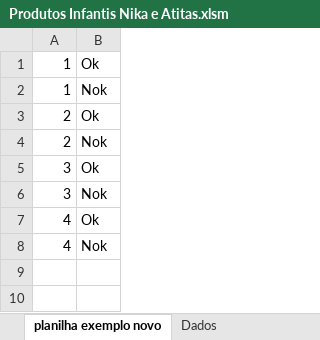
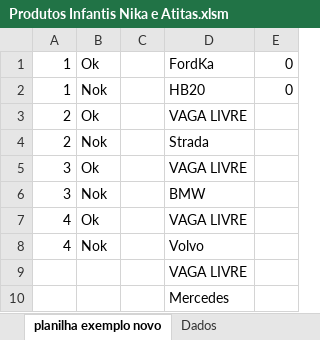
Before and after one commit to Goestoso/Excel, an Excel workbook: Produtos Infantis Nika e Atitas.xlsm, sheet planilha exemplo novo, drawn as a sheet; values as stored, in another font and other column widths than the file's, no borders; the diff names each change by its address in the sheet, - before the commit and + after, or states it on an @@ line.

```diff
--- a/Produtos Infantis Nika e Atitas.xlsm (sheet planilha exemplo novo)
+++ b/Produtos Infantis Nika e Atitas.xlsm (sheet planilha exemplo novo)
+column C, empty
+column D, rows 1-8: FordKa | HB20 | VAGA LIVRE | Strada | VAGA LIVRE | BMW | VAGA LIVRE | Volvo
+column E, rows 1-2: 0 | 0
+row 9:  |  |  | VAGA LIVRE
+row 10:  |  |  | Mercedes
```
Also changed, not shown: sheet Produtos Infantis, charts or pictures, Student-Performace-Exams.xlsm, 5 other files.
